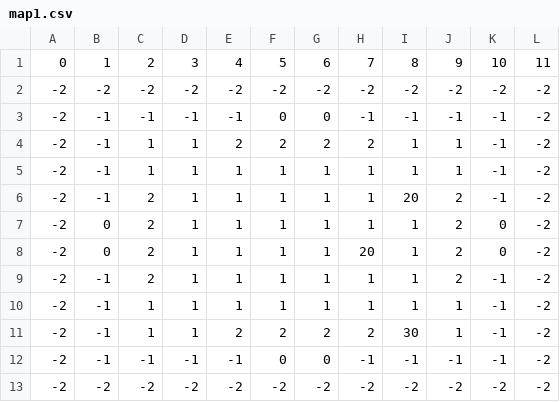
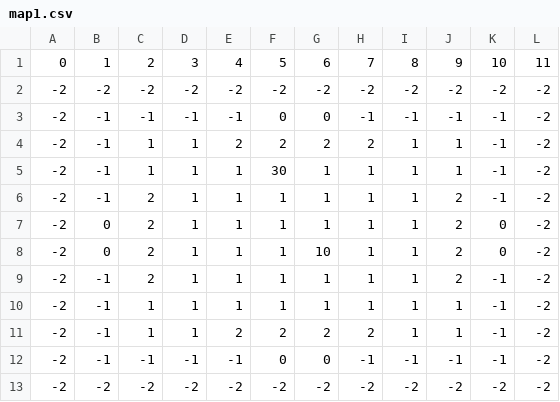
Before and after one commit to Hermit-oss/rogue-like, a CSV file: assets/map/map1.csv, drawn as a sheet.

```diff
--- a/assets/map/map1.csv
+++ b/assets/map/map1.csv
@@ -4,9 +4,9 @@
 -2,-1,1,1,2,2,2,2,1,1,-1,-2
--2,-1,1,1,1,1,1,1,1,1,-1,-2
--2,-1,2,1,1,1,1,1,20,2,-1,-2
+-2,-1,1,1,1,30,1,1,1,1,-1,-2
+-2,-1,2,1,1,1,1,1,1,2,-1,-2
 -2,0,2,1,1,1,1,1,1,2,0,-2
--2,0,2,1,1,1,1,20,1,2,0,-2
+-2,0,2,1,1,1,10,1,1,2,0,-2
 -2,-1,2,1,1,1,1,1,1,2,-1,-2
 -2,-1,1,1,1,1,1,1,1,1,-1,-2
--2,-1,1,1,2,2,2,2,30,1,-1,-2
+-2,-1,1,1,2,2,2,2,1,1,-1,-2
 -2,-1,-1,-1,-1,0,0,-1,-1,-1,-1,-2
```
Also changed, not shown: 5 other files.
